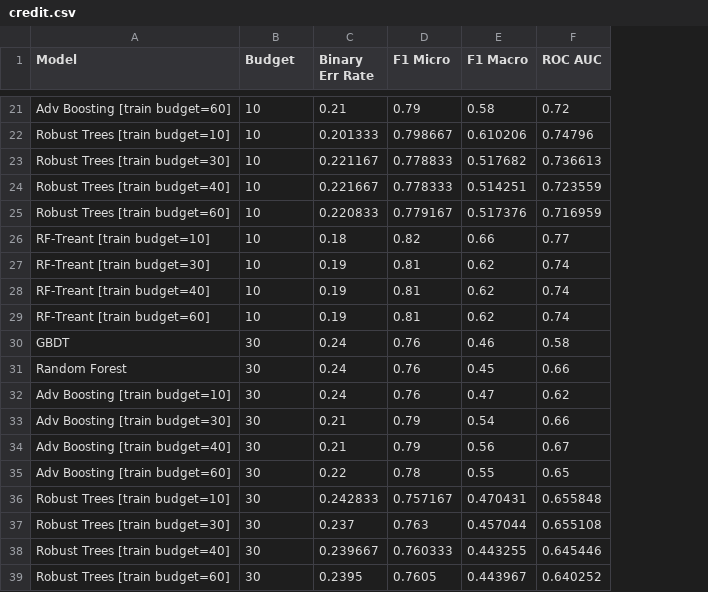
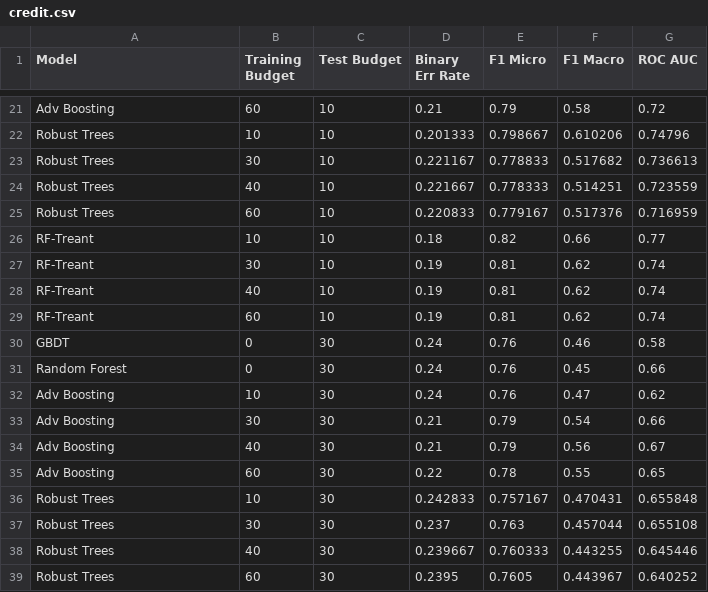
Before and after one commit to gtolomei/treant, a CSV file: out/eval/credit.csv, drawn as a sheet; only a part is shown, gaps mark what is left out; the diff covers the shown part only; the diff names each change by its address in the sheet, - before the commit and + after, or states it on an @@ line.

```diff
--- a/out/eval/credit.csv
+++ b/out/eval/credit.csv
+column C (Test Budget), rows 21-39: 10 | 10 | 10 | 10 | 10 | 10 | 10 | 10 | 10 | 30 | 30 | 30 | 30 | 30 | 30 | 30 | 30 | 30 | 30
-B1: Budget
+B1: Training Budget
-A21 (Model): Adv Boosting [train budget=60]
+A21 (Model): Adv Boosting
-B21 (Training Budget): 10
+B21 (Training Budget): 60
-A22 (Model): Robust Trees [train budget=10]
+A22 (Model): Robust Trees
-A23 (Model): Robust Trees [train budget=30]
+A23 (Model): Robust Trees
-B23 (Training Budget): 10
+B23 (Training Budget): 30
-A24 (Model): Robust Trees [train budget=40]
+A24 (Model): Robust Trees
-B24 (Training Budget): 10
+B24 (Training Budget): 40
-A25 (Model): Robust Trees [train budget=60]
+A25 (Model): Robust Trees
-B25 (Training Budget): 10
+B25 (Training Budget): 60
-A26 (Model): RF-Treant [train budget=10]
+A26 (Model): RF-Treant
-A27 (Model): RF-Treant [train budget=30]
+A27 (Model): RF-Treant
-B27 (Training Budget): 10
+B27 (Training Budget): 30
-A28 (Model): RF-Treant [train budget=40]
+A28 (Model): RF-Treant
-B28 (Training Budget): 10
+B28 (Training Budget): 40
-A29 (Model): RF-Treant [train budget=60]
+A29 (Model): RF-Treant
-B29 (Training Budget): 10
+B29 (Training Budget): 60
-B30:B31 (Training Budget): 30
+B30:B31 (Training Budget): 0
-A32 (Model): Adv Boosting [train budget=10]
+A32 (Model): Adv Boosting
-B32 (Training Budget): 30
+B32 (Training Budget): 10
-A33 (Model): Adv Boosting [train budget=30]
+A33 (Model): Adv Boosting
-A34 (Model): Adv Boosting [train budget=40]
+A34 (Model): Adv Boosting
-B34 (Training Budget): 30
+B34 (Training Budget): 40
-A35 (Model): Adv Boosting [train budget=60]
+A35 (Model): Adv Boosting
-B35 (Training Budget): 30
+B35 (Training Budget): 60
-A36 (Model): Robust Trees [train budget=10]
+A36 (Model): Robust Trees
-B36 (Training Budget): 30
+B36 (Training Budget): 10
-A37 (Model): Robust Trees [train budget=30]
+A37 (Model): Robust Trees
-A38 (Model): Robust Trees [train budget=40]
+A38 (Model): Robust Trees
-B38 (Training Budget): 30
+B38 (Training Budget): 40
-A39 (Model): Robust Trees [train budget=60]
+A39 (Model): Robust Trees
-B39 (Training Budget): 30
+B39 (Training Budget): 60
```
Also changed, not shown: 84 edited cells elsewhere in this file, out/eval/census.csv, out/eval/wine.csv, 1 other file.
